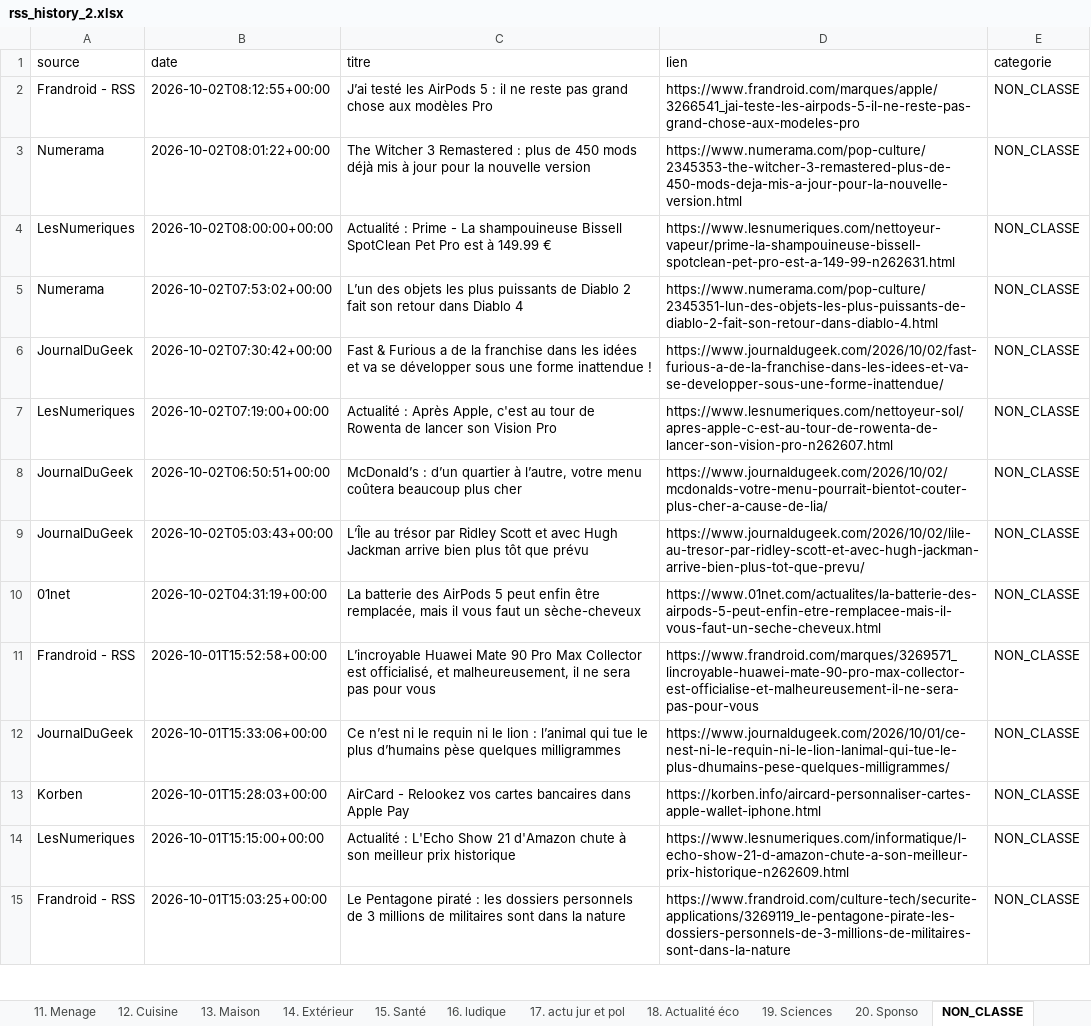
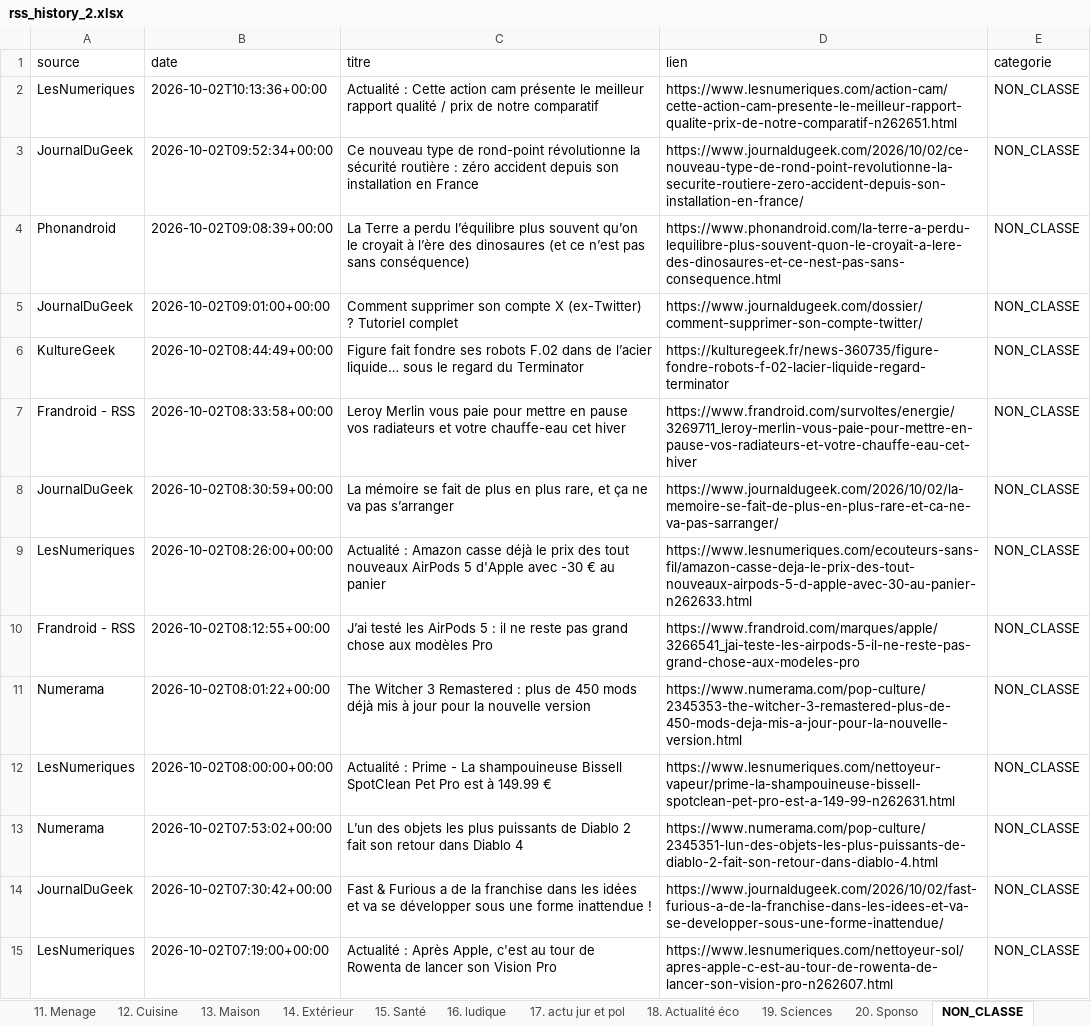
Before and after one commit to djhadef-star/rss-categories, an Excel workbook: output/rss_history_2.xlsx, sheet NON_CLASSE, drawn as a sheet; only a part is shown; the shorter side is filled out with more unchanged rows; values as stored, in another font and other column widths than the file's, no borders; the diff names each change by its address in the sheet, - before the commit and + after, or states it on an @@ line.

```diff
--- a/output/rss_history_2.xlsx (sheet NON_CLASSE)
+++ b/output/rss_history_2.xlsx (sheet NON_CLASSE)
+row 2: LesNumeriques | 2026-10-02T10:13:36+00:00 | Actualité : Cette action cam présente le meilleur rapport qualité / prix de notre comparatif | https://www.lesnumeriques.com/action-cam/cette-action-cam-presente-le-meilleur-rapport-qualite-prix-de-notre-comparatif-n262651.html | NON_CLASSE
+row 3: JournalDuGeek | 2026-10-02T09:52:34+00:00 | Ce nouveau type de rond-point révolutionne la sécurité routière : zéro accident depuis son installation en France | https://www.journaldugeek.com/2026/10/02/ce-nouveau-type-de-rond-point-revolutionne-la-securite-routiere-zero-accident-depuis-son-installation-en-france/ | NON_CLASSE
+row 4: Phonandroid | 2026-10-02T09:08:39+00:00 | La Terre a perdu l’équilibre plus souvent qu’on le croyait à l’ère des dinosaures (et ce n’est pas sans conséquence) | https://www.phonandroid.com/la-terre-a-perdu-lequilibre-plus-souvent-quon-le-croyait-a-lere-des-dinosaures-et-ce-nest-pas-sans-consequence.html | NON_CLASSE
+row 5: JournalDuGeek | 2026-10-02T09:01:00+00:00 | Comment supprimer son compte X (ex-Twitter) ? Tutoriel complet | https://www.journaldugeek.com/dossier/comment-supprimer-son-compte-twitter/ | NON_CLASSE
+row 6: KultureGeek | 2026-10-02T08:44:49+00:00 | Figure fait fondre ses robots F.02 dans de l’acier liquide… sous le regard du Terminator | https://kulturegeek.fr/news-360735/figure-fondre-robots-f-02-lacier-liquide-regard-terminator | NON_CLASSE
+row 7: Frandroid - RSS | 2026-10-02T08:33:58+00:00 | Leroy Merlin vous paie pour mettre en pause vos radiateurs et votre chauffe-eau cet hiver | https://www.frandroid.com/survoltes/energie/3269711_leroy-merlin-vous-paie-pour-mettre-en-pause-vos-radiateurs-et-votre-chauffe-eau-cet-hiver | NON_CLASSE
+row 8: JournalDuGeek | 2026-10-02T08:30:59+00:00 | La mémoire se fait de plus en plus rare, et ça ne va pas s’arranger | https://www.journaldugeek.com/2026/10/02/la-memoire-se-fait-de-plus-en-plus-rare-et-ca-ne-va-pas-sarranger/ | NON_CLASSE
+row 9: LesNumeriques | 2026-10-02T08:26:00+00:00 | Actualité : Amazon casse déjà le prix des tout nouveaux AirPods 5 d'Apple avec -30 € au panier | https://www.lesnumeriques.com/ecouteurs-sans-fil/amazon-casse-deja-le-prix-des-tout-nouveaux-airpods-5-d-apple-avec-30-au-panier-n262633.html | NON_CLASSE
```
Also changed, not shown: sheet Tous_les_articles, sheet 20. Sponso, sheet 1. SMARTPHONE, sheet 16. ludique, sheet 6. IA, sheet 17. actu jur et pol, 11 more sheets, output/rss_history.xlsx, 2 other files.
